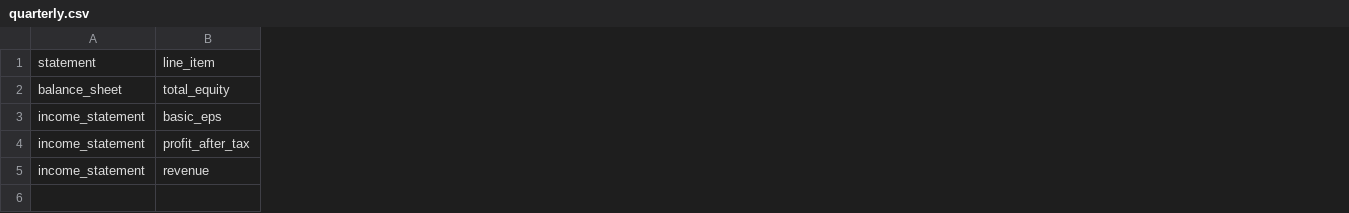
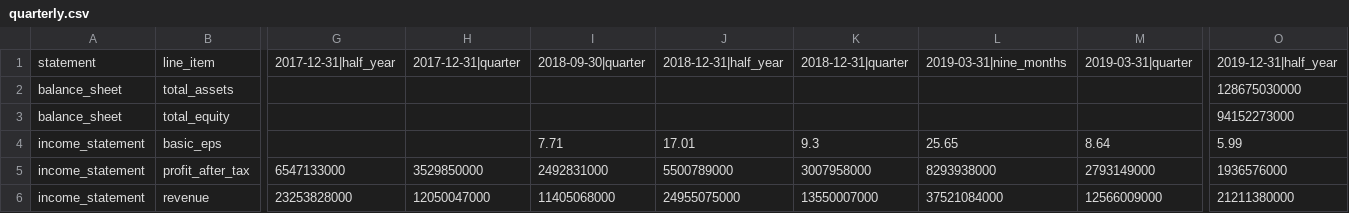
Before and after one commit to wasayijaz/psx-financials, a CSV file: LUCK/quarterly.csv, drawn as a sheet; only a part is shown, gaps mark what is left out; addresses are those after the commit; rows hold the shown columns only; the diff covers the shown part only; the diff names each change by its address in the sheet, - before the commit and + after, or states it on an @@ line.

```diff
--- a/LUCK/quarterly.csv
+++ b/LUCK/quarterly.csv
+column G, row 1: 2017-12-31|half_year; rows 5-6: 6547133000 | 23253828000
+column H, row 1: 2017-12-31|quarter; rows 5-6: 3529850000 | 12050047000
+column I, row 1: 2018-09-30|quarter; rows 4-6: 7.71 | 2492831000 | 11405068000
+column J, row 1: 2018-12-31|half_year; rows 4-6: 17.01 | 5500789000 | 24955075000
+column K, row 1: 2018-12-31|quarter; rows 4-6: 9.3 | 3007958000 | 13550007000
+column L, row 1: 2019-03-31|nine_months; rows 4-6: 25.65 | 8293938000 | 37521084000
+column M, row 1: 2019-03-31|quarter; rows 4-6: 8.64 | 2793149000 | 12566009000
+column O, row 1: 2019-12-31|half_year; rows 3-6: 94152273000 | 5.99 | 1936576000 | 21211380000
+row 2: balance_sheet | total_assets |  |  |  |  |  |  |  | 128675030000
```
Also changed, not shown: 4 added columns and 1 edited cell elsewhere in this file, DGKC/quarterly.csv, FFC/quarterly.csv, 23 other files.
